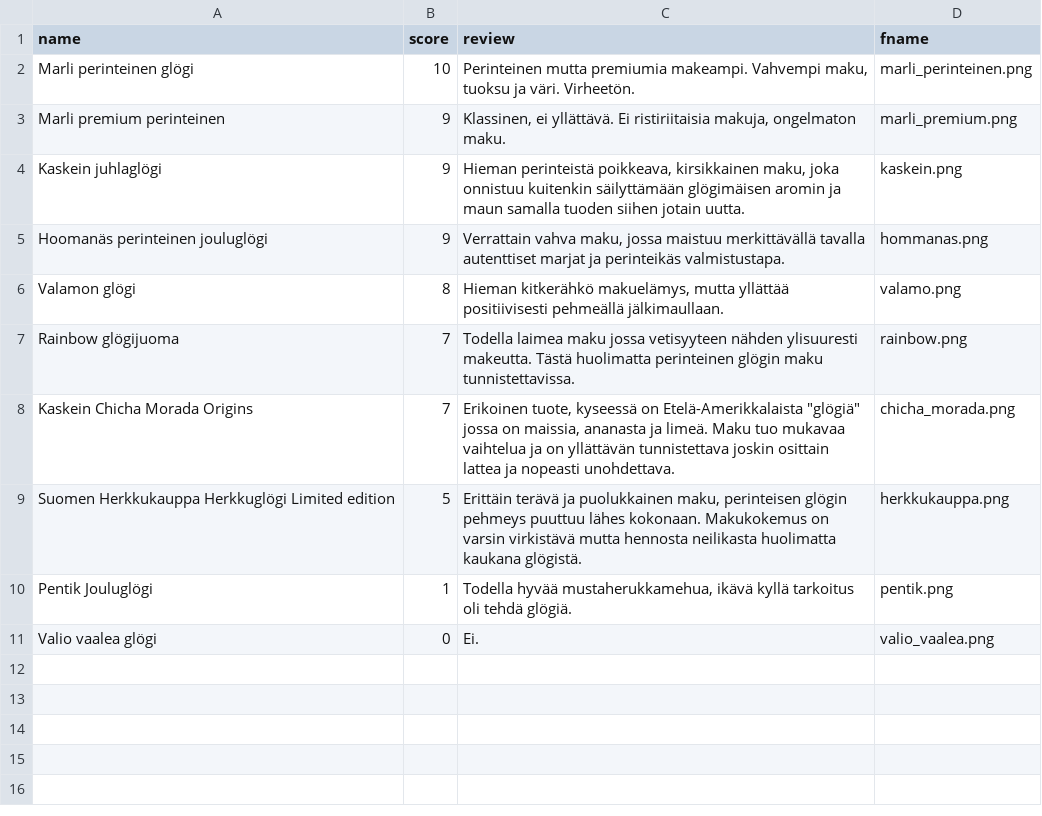
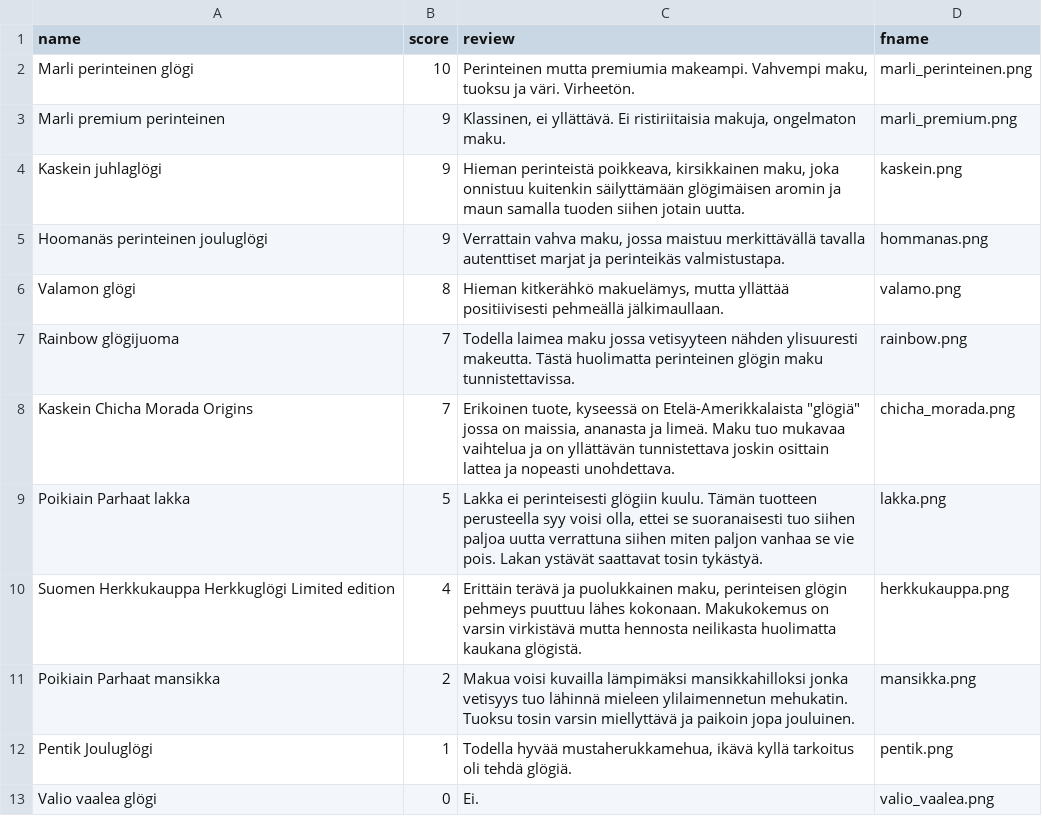
Before and after one commit to roopekj/glogit, a CSV file: src/reviews.csv, drawn as a sheet.

Commit message:
Add Poikiain Parhaat

```diff
--- a/src/reviews.csv
+++ b/src/reviews.csv
@@ -8,3 +8,5 @@ Rainbow glögijuoma;7;Todella laimea maku jossa vetisyyteen nähden ylisuuresti
 Kaskein Chicha Morada Origins;7;Erikoinen tuote, kyseessä on Etelä-Amerikkalaista "glögiä" jossa on maissia, ananasta ja limeä. Maku tuo mukavaa vaihtelua ja on yllättävän tunnistettava joskin osittain lattea ja nopeasti unohdettava.;chicha_morada.png
-Suomen Herkkukauppa Herkkuglögi Limited edition;5;Erittäin terävä ja puolukkainen maku, perinteisen glögin pehmeys puuttuu lähes kokonaan. Makukokemus on varsin virkistävä mutta hennosta neilikasta huolimatta kaukana glögistä.;herkkukauppa.png
+Poikiain Parhaat lakka;5;Lakka ei perinteisesti glögiin kuulu. Tämän tuotteen perusteella syy voisi olla, ettei se suoranaisesti tuo siihen paljoa uutta verrattuna siihen miten paljon vanhaa se vie pois. Lakan ystävät saattavat tosin tykästyä.;lakka.png
+Suomen Herkkukauppa Herkkuglögi Limited edition;4;Erittäin terävä ja puolukkainen maku, perinteisen glögin pehmeys puuttuu lähes kokonaan. Makukokemus on varsin virkistävä mutta hennosta neilikasta huolimatta kaukana glögistä.;herkkukauppa.png
+Poikiain Parhaat mansikka;2;Makua voisi kuvailla lämpimäksi mansikkahilloksi jonka vetisyys tuo lähinnä mieleen ylilaimennetun mehukatin. Tuoksu tosin varsin miellyttävä ja paikoin jopa jouluinen.;mansikka.png
 Pentik Jouluglögi;1;Todella hyvää mustaherukkamehua, ikävä kyllä tarkoitus oli tehdä glögiä.;pentik.png
```
Also changed, not shown: 2 other files.
